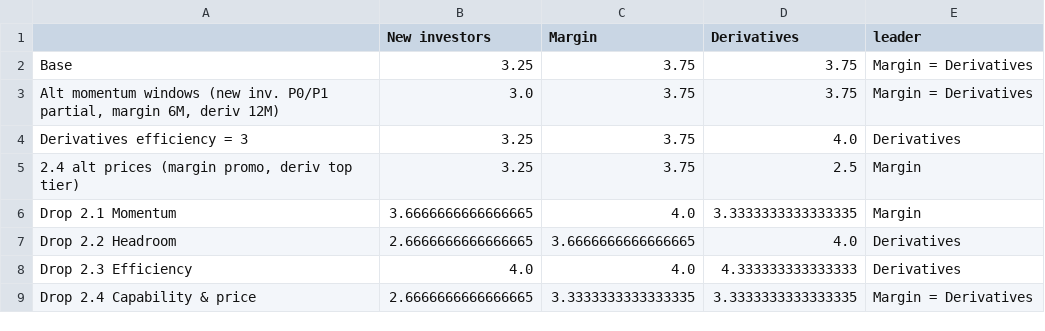
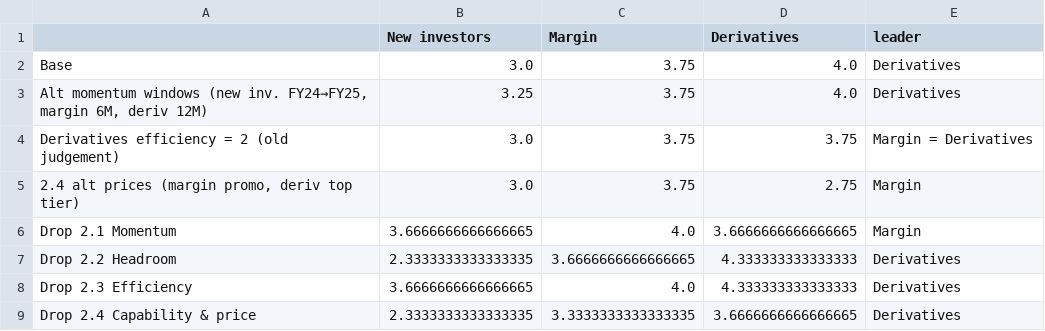
Before and after one commit to Xx-Pumpkin-xX/fba_roadto30_2026, a CSV file: data/clean/Table_PL2_axis2_sensitivity.csv, drawn as a sheet.

```diff
--- a/data/clean/Table_PL2_axis2_sensitivity.csv
+++ b/data/clean/Table_PL2_axis2_sensitivity.csv
@@ -1,9 +1,9 @@
 ,New investors,Margin,Derivatives,leader
-Base,3.25,3.75,3.75,Margin = Derivatives
-"Alt momentum windows (new inv. P0/P1 partial, margin 6M, deriv 12M)",3.0,3.75,3.75,Margin = Derivatives
-Derivatives efficiency = 3,3.25,3.75,4.0,Derivatives
-"2.4 alt prices (margin promo, deriv top tier)",3.25,3.75,2.5,Margin
-Drop 2.1 Momentum,3.6666666666666665,4.0,3.3333333333333335,Margin
-Drop 2.2 Headroom,2.6666666666666665,3.6666666666666665,4.0,Derivatives
-Drop 2.3 Efficiency,4.0,4.0,4.333333333333333,Derivatives
-Drop 2.4 Capability & price,2.6666666666666665,3.3333333333333335,3.3333333333333335,Margin = Derivatives
+Base,3.0,3.75,4.0,Derivatives
+"Alt momentum windows (new inv. FY24→FY25, margin 6M, deriv 12M)",3.25,3.75,4.0,Derivatives
+Derivatives efficiency = 2 (old judgement),3.0,3.75,3.75,Margin = Derivatives
+"2.4 alt prices (margin promo, deriv top tier)",3.0,3.75,2.75,Margin
+Drop 2.1 Momentum,3.6666666666666665,4.0,3.6666666666666665,Margin
+Drop 2.2 Headroom,2.3333333333333335,3.6666666666666665,4.333333333333333,Derivatives
+Drop 2.3 Efficiency,3.6666666666666665,4.0,4.333333333333333,Derivatives
+Drop 2.4 Capability & price,2.3333333333333335,3.3333333333333335,3.6666666666666665,Derivatives
```
Also changed, not shown: data/clean/2.2_headroom.csv, data/clean/B_account_base.csv, 17 other files.
